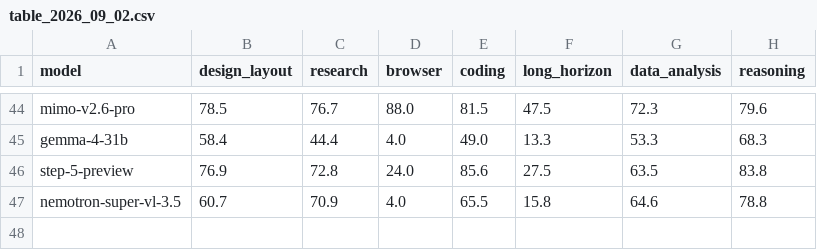
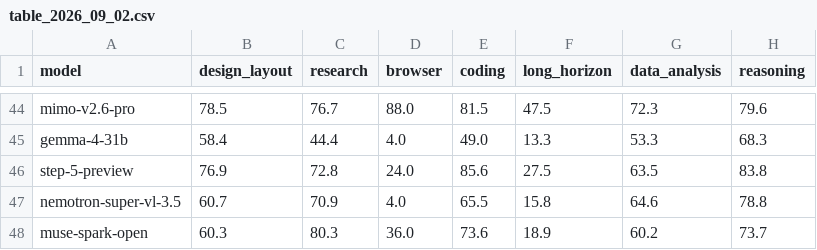
Before and after one commit to LiveBench/new-livebench, a CSV file: table_2026_09_02.csv, drawn as a sheet; only a part is shown, gaps mark what is left out; the diff names each change by its address in the sheet, - before the commit and + after, or states it on an @@ line.

```diff
--- a/table_2026_09_02.csv
+++ b/table_2026_09_02.csv
+row 48: muse-spark-open | 60.3 | 80.3 | 36.0 | 73.6 | 18.9 | 60.2 | 73.7
```
Also changed, not shown: 6 other files.
